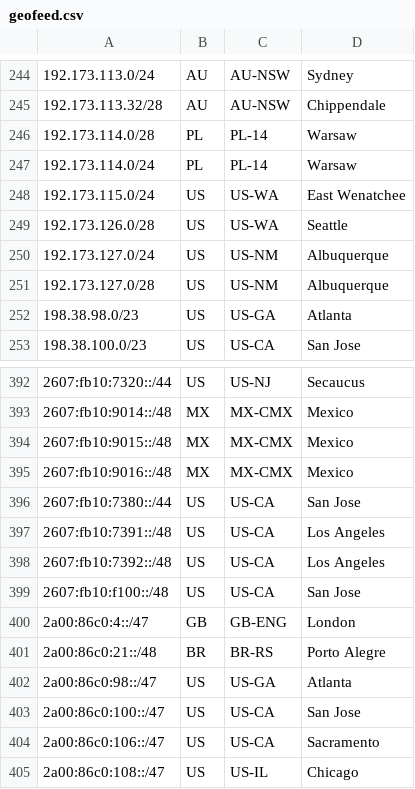
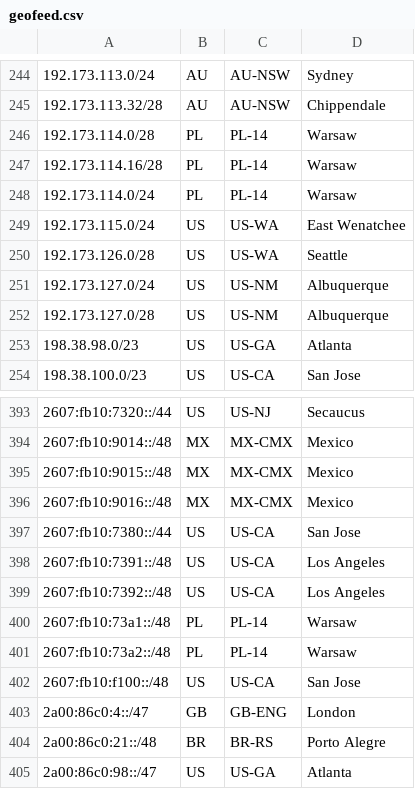
Before and after one commit to Netflix/nflx-geofeed, a CSV file: geofeed.csv, drawn as a sheet; only a part is shown, gaps mark what is left out; the shorter side is filled out with more unchanged rows.

Commit message:
Updated WAW004 public IPs in geofeed

```diff
--- a/geofeed.csv
+++ b/geofeed.csv
@@ -246,2 +246,3 @@
 192.173.114.0/28,PL,PL-14,Warsaw,
+192.173.114.16/28,PL,PL-14,Warsaw,
 192.173.114.0/24,PL,PL-14,Warsaw,
@@ -398,2 +399,4 @@
 2607:fb10:7392::/48,US,US-CA,Los Angeles,
+2607:fb10:73a1::/48,PL,PL-14,Warsaw,
+2607:fb10:73a2::/48,PL,PL-14,Warsaw,
 2607:fb10:f100::/48,US,US-CA,San Jose,
```
